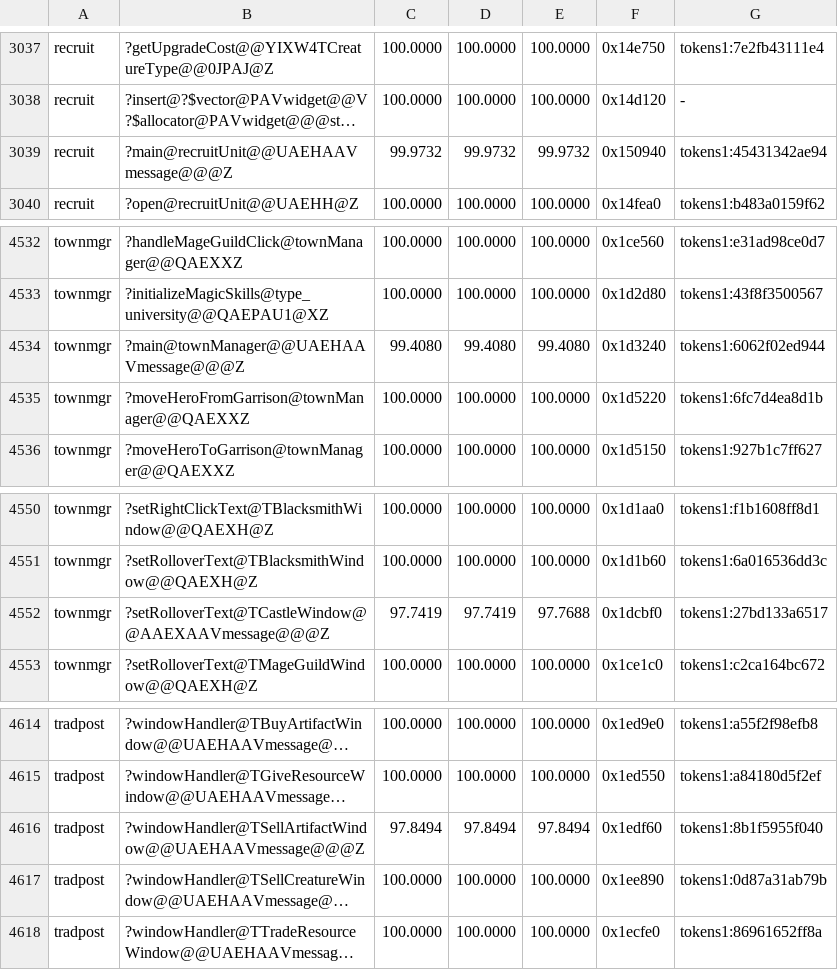
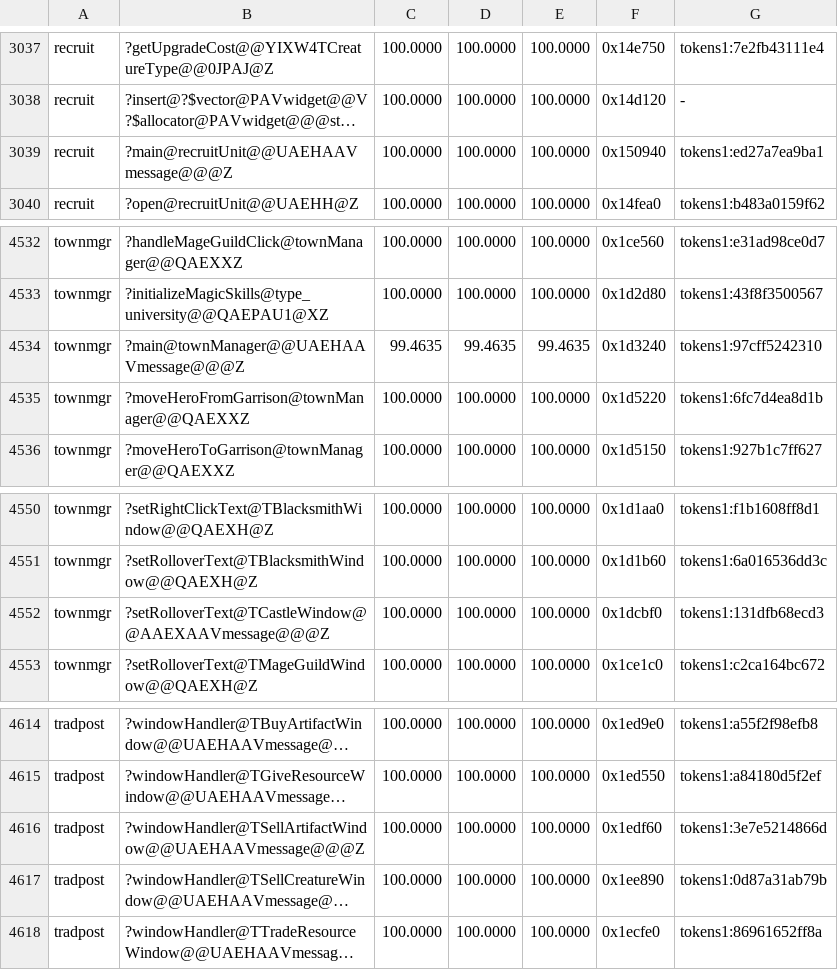
Before and after one commit to sushi-shi/homm3-decomp, a TSV file: config/match_baseline.tsv, drawn as a sheet; only a part is shown, gaps mark what is left out; long unchanged cells end in …; the diff names each change by its address in the sheet, - before the commit and + after, or states it on an @@ line.

```diff
--- a/config/match_baseline.tsv
+++ b/config/match_baseline.tsv
-C3039: 99.9732
+C3039: 100.0000
-D3039: 99.9732
+D3039: 100.0000
-E3039: 99.9732
+E3039: 100.0000
-G3039: tokens1:45431342ae94
+G3039: tokens1:ed27a7ea9ba1
-C4534: 99.4080
+C4534: 99.4635
-D4534: 99.4080
+D4534: 99.4635
-E4534: 99.4080
+E4534: 99.4635
-G4534: tokens1:6062f02ed944
+G4534: tokens1:97cff5242310
-C4552: 97.7419
+C4552: 100.0000
-D4552: 97.7419
+D4552: 100.0000
-E4552: 97.7688
+E4552: 100.0000
-G4552: tokens1:27bd133a6517
+G4552: tokens1:131dfb68ecd3
-C4616: 97.8494
+C4616: 100.0000
-D4616: 97.8494
+D4616: 100.0000
-E4616: 97.8494
+E4616: 100.0000
-G4616: tokens1:8b1f5955f040
+G4616: tokens1:3e7e5214866d
```
Also changed, not shown: 1 other file.
